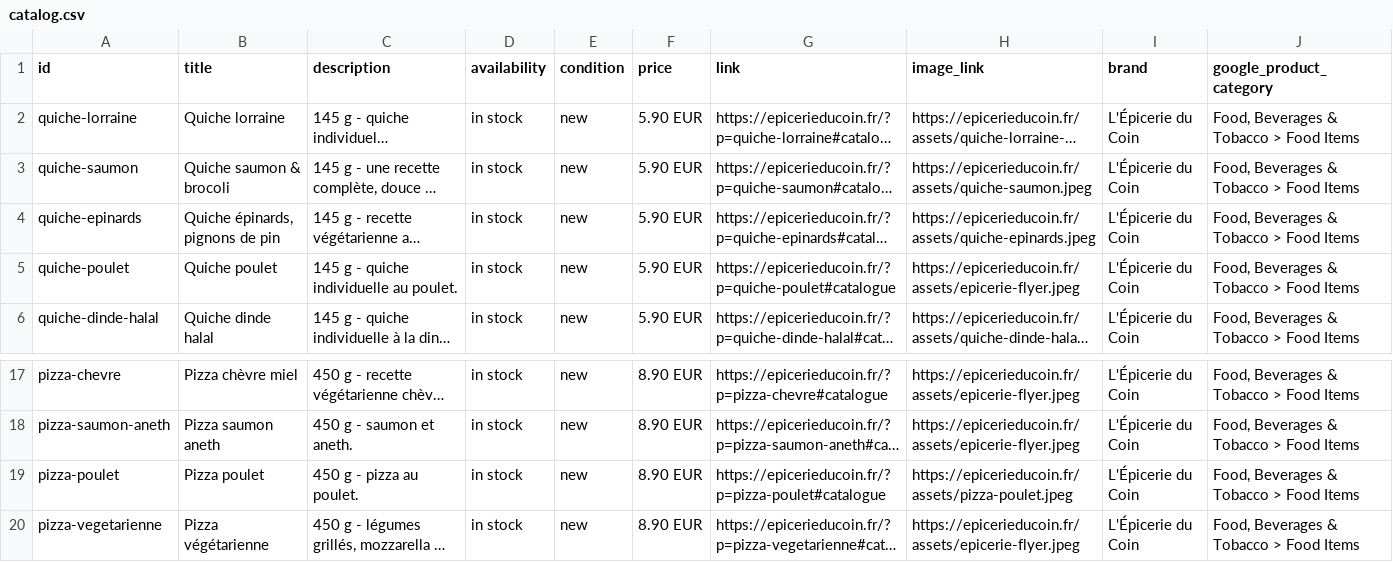
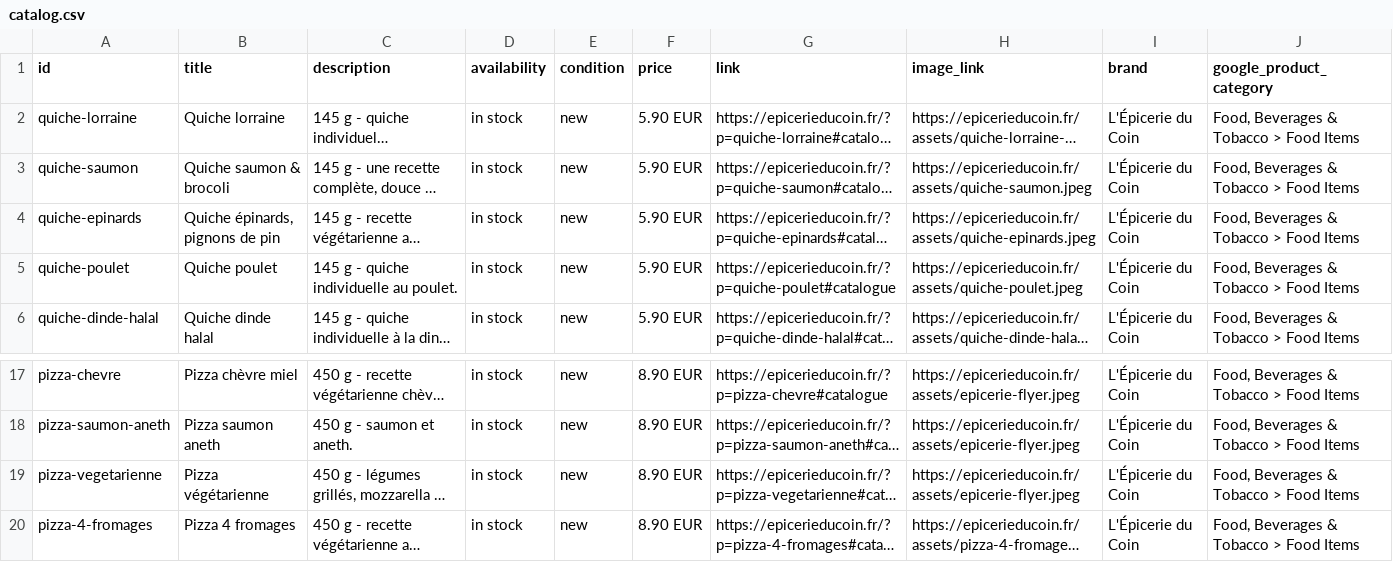
Before and after one commit to Gaelpelerin/epicerie-du-coin, a CSV file: catalog.csv, drawn as a sheet; only a part is shown, gaps mark what is left out; the shorter side is filled out with more unchanged rows; long unchanged cells end in …; the diff names each change by its address in the sheet, - before the commit and + after, or states it on an @@ line.

Commit message:
Fix: Poulet.png = quiche-poulet (pas pizza). Suppression pizza-poulet (n'existe pas)

```diff
--- a/catalog.csv
+++ b/catalog.csv
-H5 (image_link): https://epicerieducoin.fr/assets/epicerie-flyer.jpeg
+H5 (image_link): https://epicerieducoin.fr/assets/quiche-poulet.jpeg
-row 19: pizza-poulet | Pizza poulet | 450 g - pizza au poulet. | in stock | new | 8.90 EUR | https://epicerieducoin.fr/?p=pizza-poulet#catalogue | https://epicerieducoin.fr/assets/pizza-poulet.jpeg | L'Épicerie du Coin | Food, Beverages & Tobacco > Food Items
```
Also changed, not shown: 3 other files.
